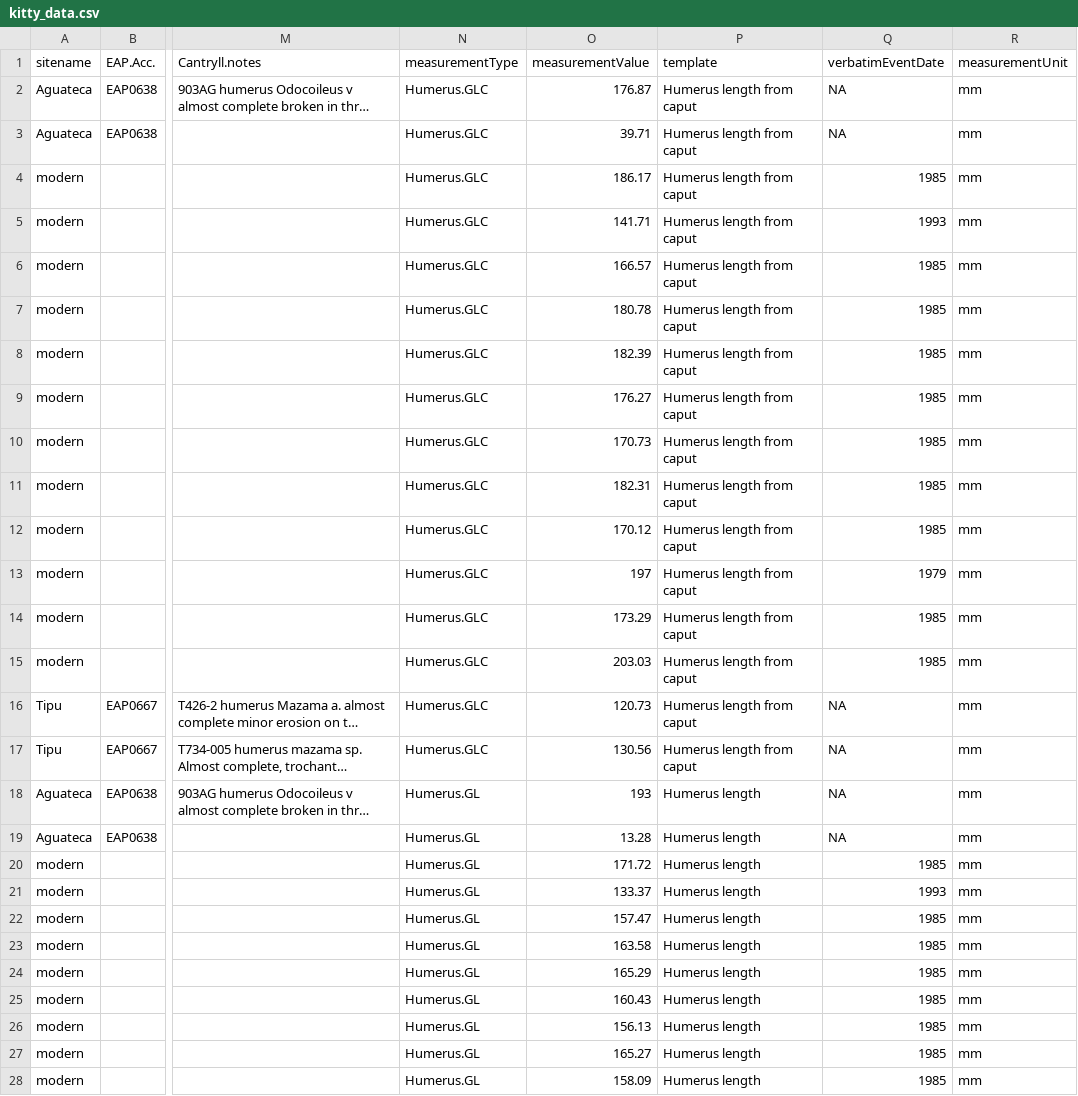
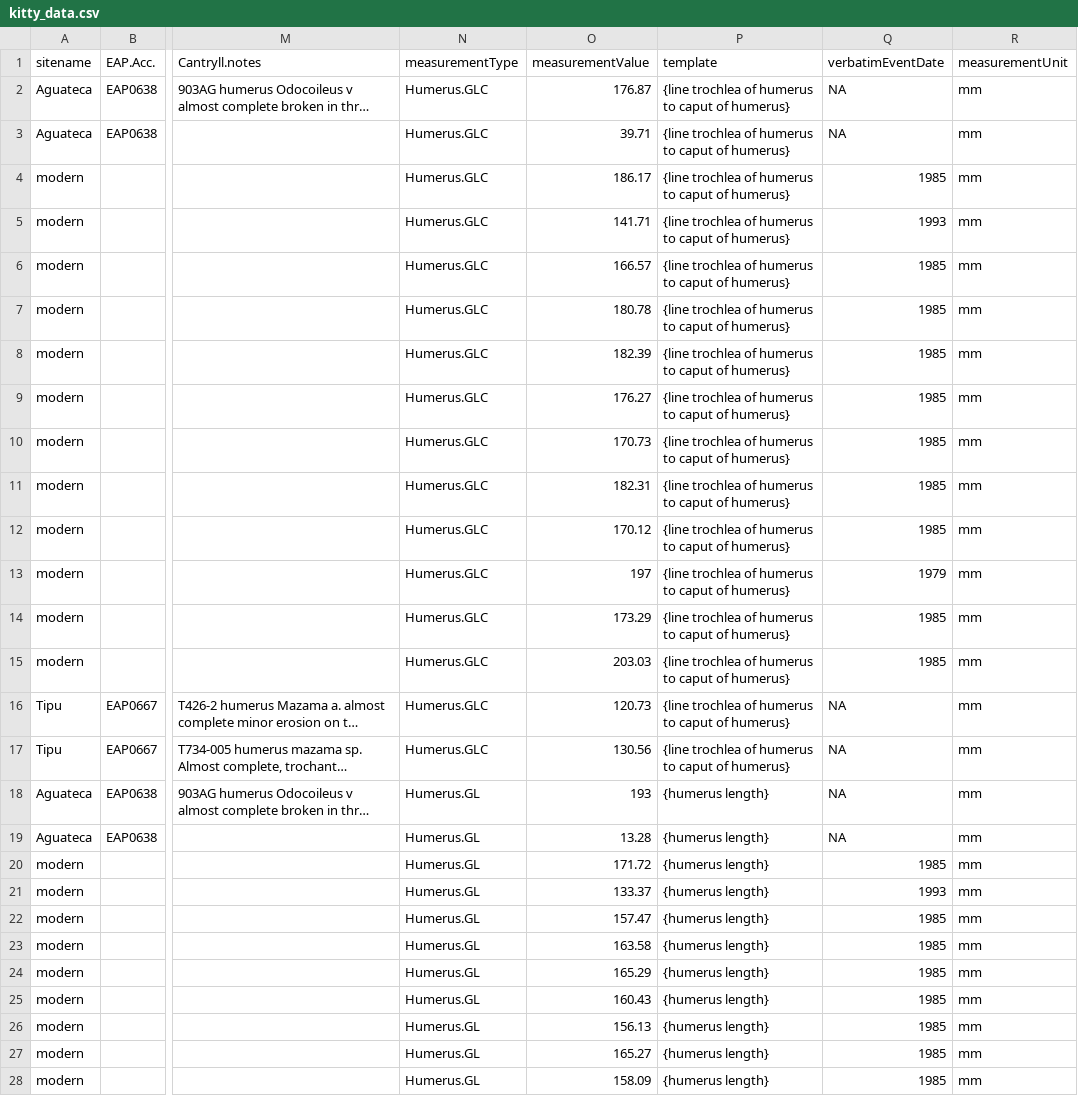
Before and after one commit to kyclark/fovt-data-mapping, a CSV file: kitty_data.csv, drawn as a sheet; only a part is shown, gaps mark what is left out; long unchanged cells end in …; the diff covers the shown part only; the diff names each change by its address in the sheet, - before the commit and + after, or states it on an @@ line.

```diff
--- a/kitty_data.csv
+++ b/kitty_data.csv
-P2:P17 (template): Humerus length from caput
+P2:P17 (template): {line trochlea of humerus to caput of humerus}
-P18:P28 (template): Humerus length
+P18:P28 (template): {humerus length}
```
Also changed, not shown: 38 edited cells elsewhere in this file, 4 other files.
